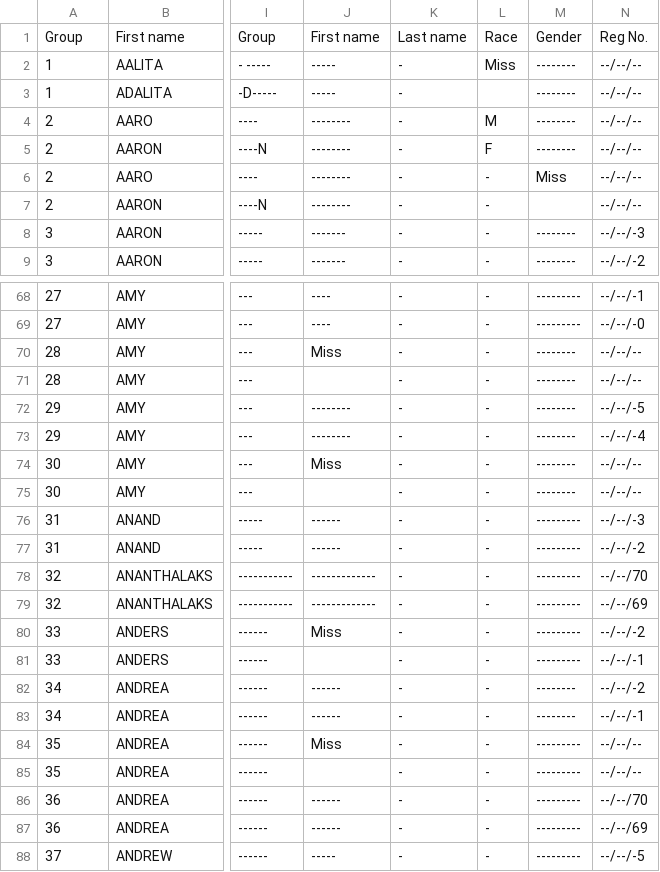
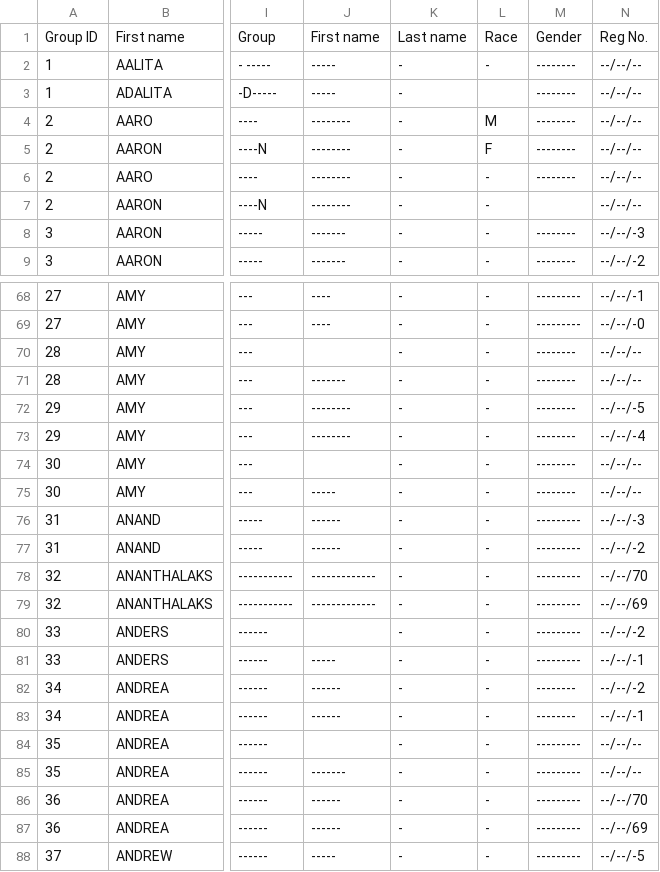
Before and after one commit to hwangtamu/userstudy, a CSV file: public/data_alt.csv, drawn as a sheet; only a part is shown, gaps mark what is left out; the diff covers the shown part only; the diff names each change by its address in the sheet, - before the commit and + after, or states it on an @@ line.

```diff
--- a/public/data_alt.csv
+++ b/public/data_alt.csv
-A1: Group
+A1: Group ID
-L2: Miss
+L2: -
-M6: Miss
+M6: --------
-J70: Miss
+J70: (empty)
-J71: (empty)
+J71: -------
-J74: Miss
+J74: (empty)
-J75: (empty)
+J75: -----
-J80: Miss
+J80: (empty)
-J81: (empty)
+J81: -----
-J84: Miss
+J84: (empty)
-J85: (empty)
+J85: -------
```
Also changed, not shown: 53 edited cells elsewhere in this file.
